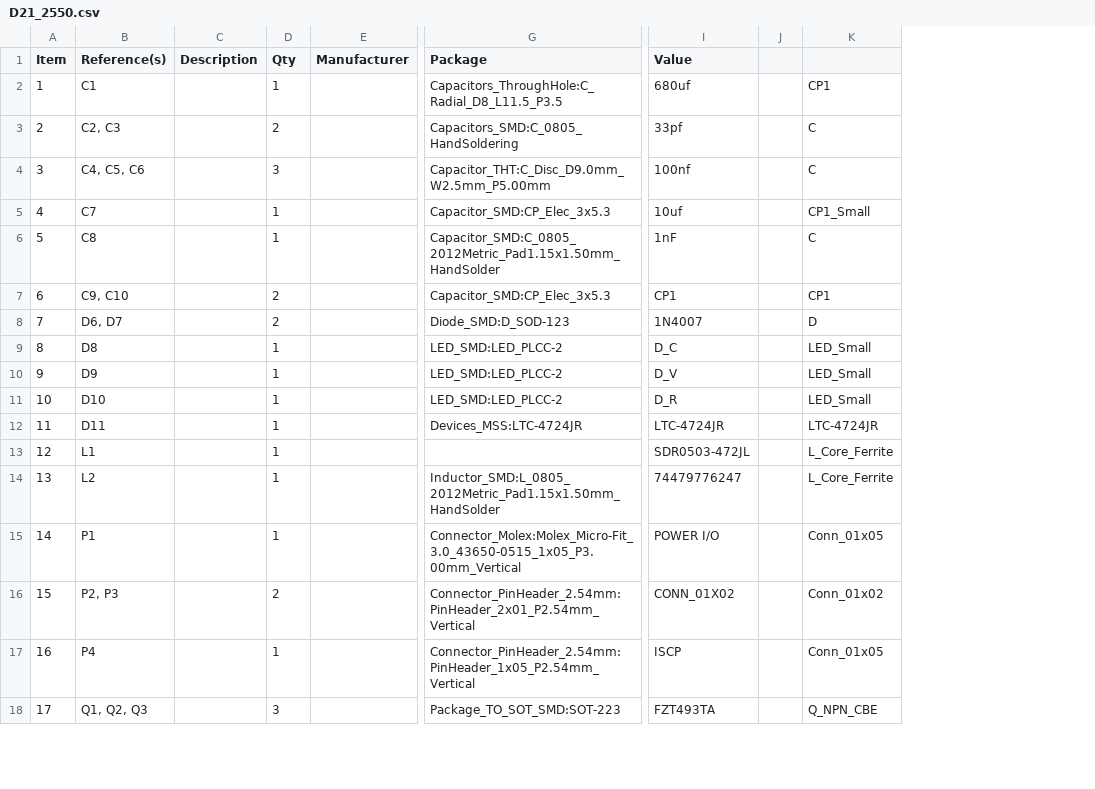
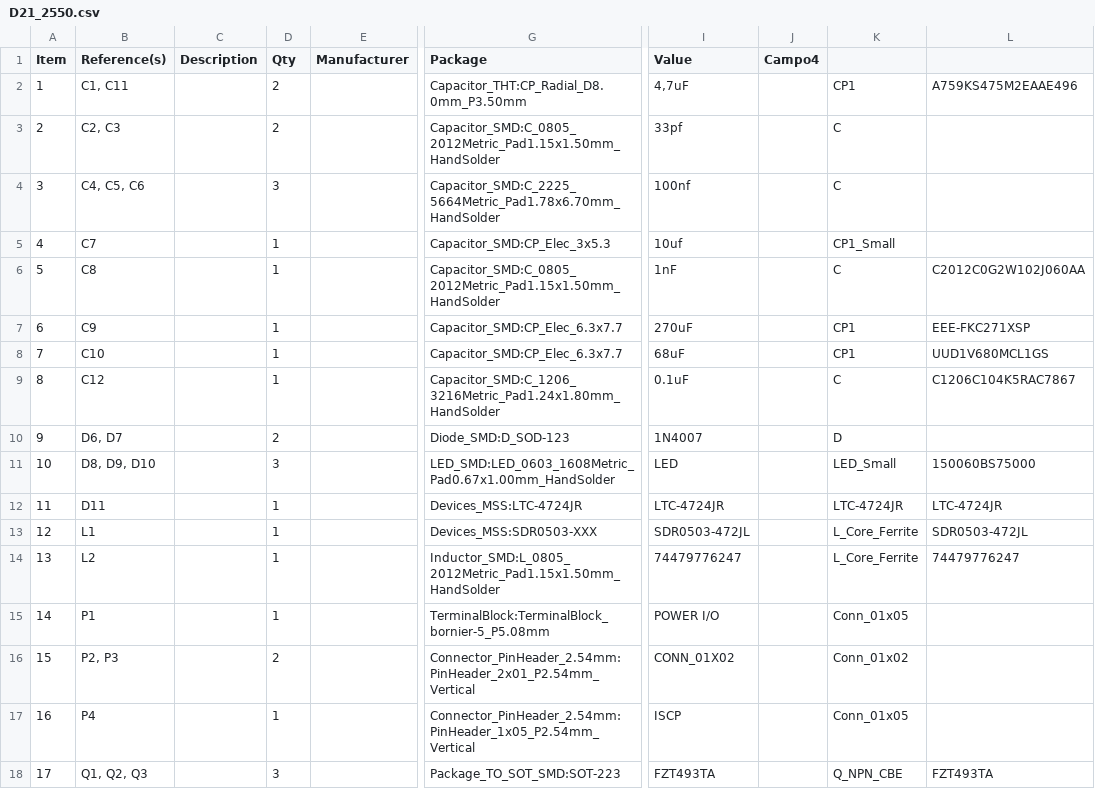
Before and after one commit to ElectronicaVenezuela/control_Refrigeracion, a CSV file: Hartware_2.0.0/D21_2550.csv, drawn as a sheet; only a part is shown, gaps mark what is left out; removed rows and columns are numbered as before the commit, all else as after; the diff covers the shown part only; the diff names each change by its address in the sheet, - before the commit and + after, or states it on an @@ line.

```diff
--- a/Hartware_2.0.0/D21_2550.csv
+++ b/Hartware_2.0.0/D21_2550.csv
-column J, empty
+column J (Campo4), empty
+column L, rows 2-18: A759KS475M2EAAE496 |  |  |  | C2012C0G2W102J060AA | EEE-FKC271XSP | UUD1V680MCL1GS | C1206C104K5RAC7867 |  | 150060BS75000 | LTC-4724JR | SDR0503-472JL | 74479776247 |  |  |  | FZT493TA
-B2 (Reference(s)): C1
+B2 (Reference(s)): C1, C11
-D2 (Qty): 1
+D2 (Qty): 2
-G2 (Package): Capacitors_ThroughHole:C_Radial_D8_L11.5_P3.5
+G2 (Package): Capacitor_THT:CP_Radial_D8.0mm_P3.50mm
-I2 (Value): 680uf
+I2 (Value): 4,7uF
-G3 (Package): Capacitors_SMD:C_0805_HandSoldering
+G3 (Package): Capacitor_SMD:C_0805_2012Metric_Pad1.15x1.50mm_HandSolder
-G4 (Package): Capacitor_THT:C_Disc_D9.0mm_W2.5mm_P5.00mm
+G4 (Package): Capacitor_SMD:C_2225_5664Metric_Pad1.78x6.70mm_HandSolder
-B7 (Reference(s)): C9, C10
+B7 (Reference(s)): C9
-D7:D8 (Qty): 2
+D7:D8 (Qty): 1
-G7 (Package): Capacitor_SMD:CP_Elec_3x5.3
+G7 (Package): Capacitor_SMD:CP_Elec_6.3x7.7
-I7 (Value): CP1
+I7 (Value): 270uF
-B8 (Reference(s)): D6, D7
+B8 (Reference(s)): C10
-G8 (Package): Diode_SMD:D_SOD-123
+G8 (Package): Capacitor_SMD:CP_Elec_6.3x7.7
-I8 (Value): 1N4007
+I8 (Value): 68uF
-K8: D
+K8: CP1
-B9 (Reference(s)): D8
+B9 (Reference(s)): C12
-G9 (Package): LED_SMD:LED_PLCC-2
+G9 (Package): Capacitor_SMD:C_1206_3216Metric_Pad1.24x1.80mm_HandSolder
-I9 (Value): D_C
+I9 (Value): 0.1uF
-K9: LED_Small
+K9: C
-B10 (Reference(s)): D9
+B10 (Reference(s)): D6, D7
-D10 (Qty): 1
+D10 (Qty): 2
-G10 (Package): LED_SMD:LED_PLCC-2
+G10 (Package): Diode_SMD:D_SOD-123
-I10 (Value): D_V
+I10 (Value): 1N4007
-K10: LED_Small
+K10: D
-B11 (Reference(s)): D10
+B11 (Reference(s)): D8, D9, D10
-D11 (Qty): 1
+D11 (Qty): 3
-G11 (Package): LED_SMD:LED_PLCC-2
+G11 (Package): LED_SMD:LED_0603_1608Metric_Pad0.67x1.00mm_HandSolder
-I11 (Value): D_R
+I11 (Value): LED
-G13 (Package): (empty)
+G13 (Package): Devices_MSS:SDR0503-XXX
-G15 (Package): Connector_Molex:Molex_Micro-Fit_3.0_43650-0515_1x05_P3.00mm_Vertical
+G15 (Package): TerminalBlock:TerminalBlock_bornier-5_P5.08mm
```
Also changed, not shown: 5 edited cells elsewhere in this file, 7 other files.
